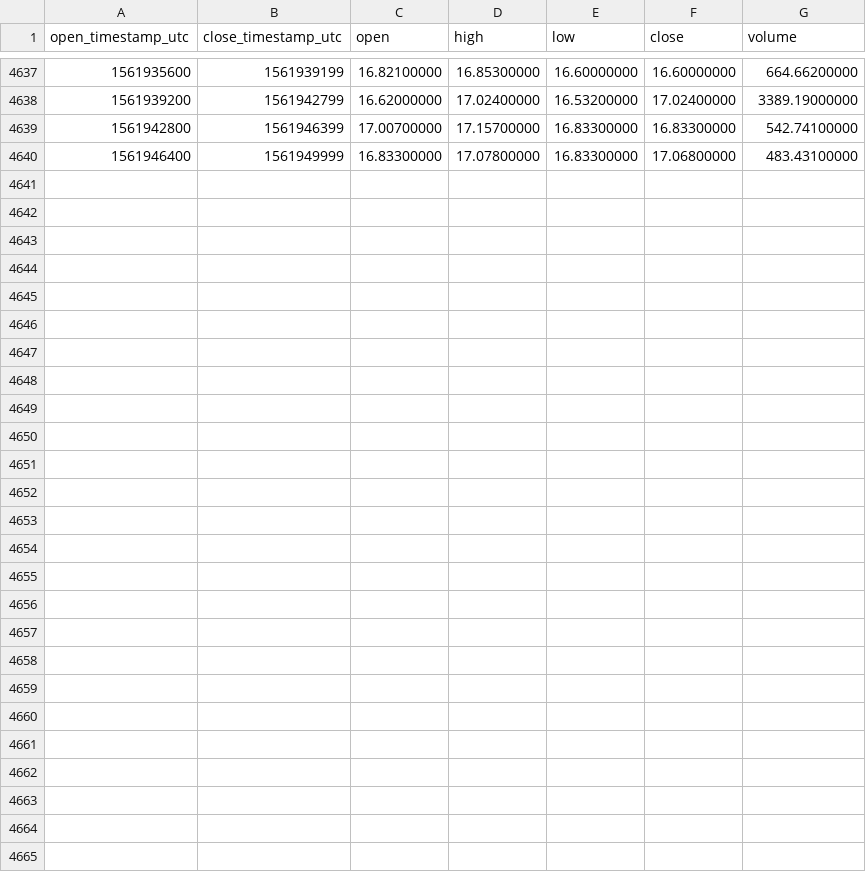
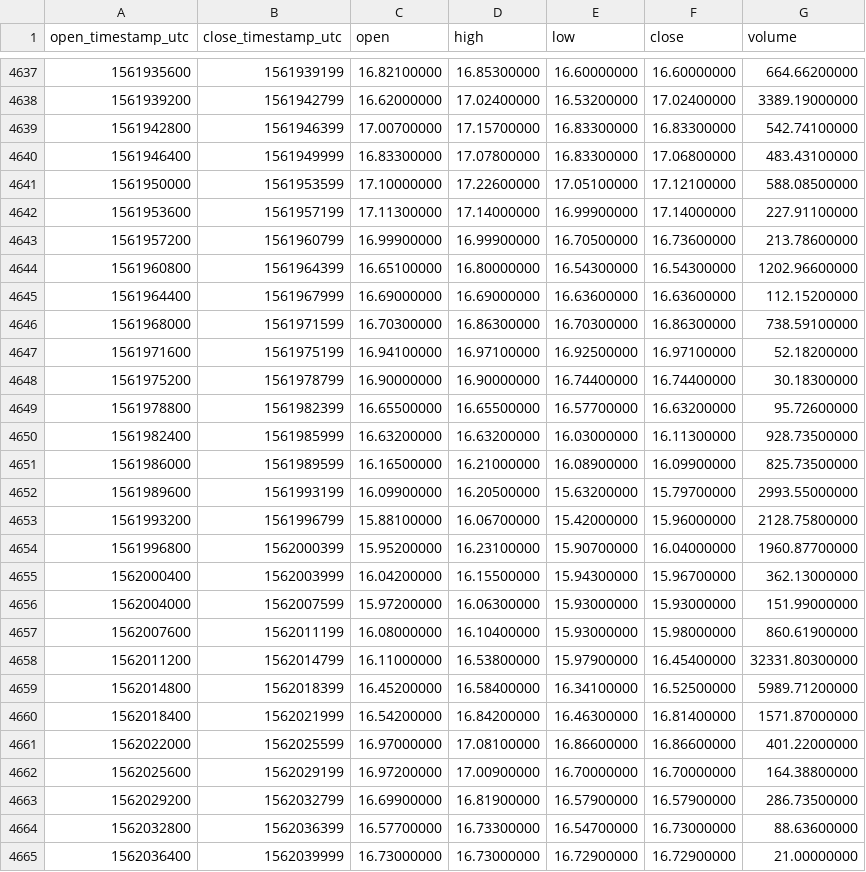
Before and after one commit to cryptobigbro/binance-NEOTUSD, a CSV file: binance-NEOTUSD-1h.csv, drawn as a sheet; only a part is shown, gaps mark what is left out.

Commit message:
Update OHLCV data.

```diff
--- a/binance-NEOTUSD-1h.csv
+++ b/binance-NEOTUSD-1h.csv
@@ -4640 +4640,26 @@ open_timestamp_utc,close_timestamp_utc,open,high,low,close,volume
 1561946400,1561949999,16.83300000,17.07800000,16.83300000,17.06800000,483.43100000
+1561950000,1561953599,17.10000000,17.22600000,17.05100000,17.12100000,588.08500000
+1561953600,1561957199,17.11300000,17.14000000,16.99900000,17.14000000,227.91100000
+1561957200,1561960799,16.99900000,16.99900000,16.70500000,16.73600000,213.78600000
+1561960800,1561964399,16.65100000,16.80000000,16.54300000,16.54300000,1202.96600000
+1561964400,1561967999,16.69000000,16.69000000,16.63600000,16.63600000,112.15200000
+1561968000,1561971599,16.70300000,16.86300000,16.70300000,16.86300000,738.59100000
+1561971600,1561975199,16.94100000,16.97100000,16.92500000,16.97100000,52.18200000
+1561975200,1561978799,16.90000000,16.90000000,16.74400000,16.74400000,30.18300000
+1561978800,1561982399,16.65500000,16.65500000,16.57700000,16.63200000,95.72600000
+1561982400,1561985999,16.63200000,16.63200000,16.03000000,16.11300000,928.73500000
+1561986000,1561989599,16.16500000,16.21000000,16.08900000,16.09900000,825.73500000
+1561989600,1561993199,16.09900000,16.20500000,15.63200000,15.79700000,2993.55000000
+1561993200,1561996799,15.88100000,16.06700000,15.42000000,15.96000000,2128.75800000
+1561996800,1562000399,15.95200000,16.23100000,15.90700000,16.04000000,1960.87700000
+1562000400,1562003999,16.04200000,16.15500000,15.94300000,15.96700000,362.13000000
+1562004000,1562007599,15.97200000,16.06300000,15.93000000,15.93000000,151.99000000
+1562007600,1562011199,16.08000000,16.10400000,15.93000000,15.98000000,860.61900000
+1562011200,1562014799,16.11000000,16.53800000,15.97900000,16.45400000,32331.80300000
+1562014800,1562018399,16.45200000,16.58400000,16.34100000,16.52500000,5989.71200000
+1562018400,1562021999,16.54200000,16.84200000,16.46300000,16.81400000,1571.87000000
+1562022000,1562025599,16.97000000,17.08100000,16.86600000,16.86600000,401.22000000
+1562025600,1562029199,16.97200000,17.00900000,16.70000000,16.70000000,164.38800000
+1562029200,1562032799,16.69900000,16.81900000,16.57900000,16.57900000,286.73500000
+1562032800,1562036399,16.57700000,16.73300000,16.54700000,16.73000000,88.63600000
+1562036400,1562039999,16.73000000,16.73000000,16.72900000,16.72900000,21.00000000
```
Also changed, not shown: binance-NEOTUSD-1d.csv.
